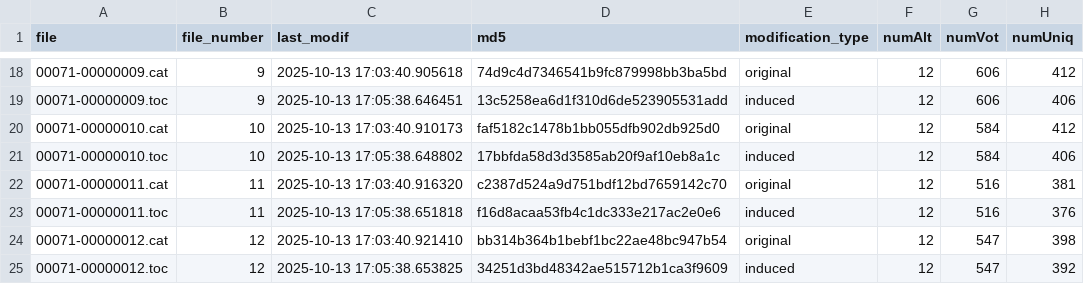
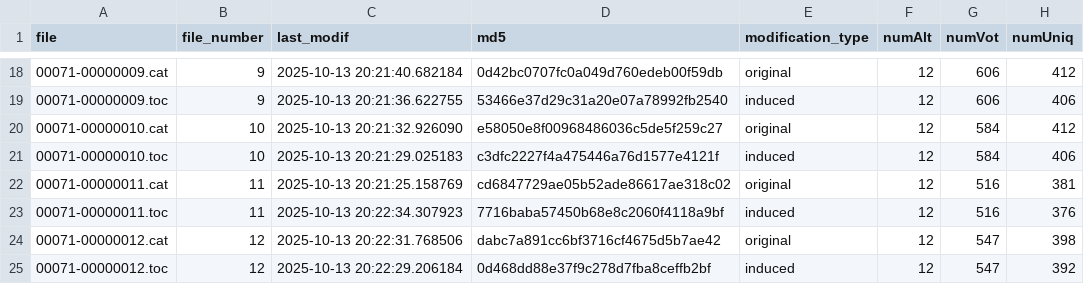
Before and after one commit to PrefLib/PrefLib-Data, a CSV file: datasets/00071 - french-approval-2007/metadata.csv, drawn as a sheet; only a part is shown, gaps mark what is left out; the diff covers the shown part only; the diff names each change by its address in the sheet, - before the commit and + after, or states it on an @@ line.

```diff
--- a/datasets/00071 - french-approval-2007/metadata.csv
+++ b/datasets/00071 - french-approval-2007/metadata.csv
-C18 (last_modif): 2025-10-13 17:03:40.905618
+C18 (last_modif): 2025-10-13 20:21:40.682184
-D18 (md5): 74d9c4d7346541b9fc879998bb3ba5bd
+D18 (md5): 0d42bc0707fc0a049d760edeb00f59db
-C19 (last_modif): 2025-10-13 17:05:38.646451
+C19 (last_modif): 2025-10-13 20:21:36.622755
-D19 (md5): 13c5258ea6d1f310d6de523905531add
+D19 (md5): 53466e37d29c31a20e07a78992fb2540
-C20 (last_modif): 2025-10-13 17:03:40.910173
+C20 (last_modif): 2025-10-13 20:21:32.926090
-D20 (md5): faf5182c1478b1bb055dfb902db925d0
+D20 (md5): e58050e8f00968486036c5de5f259c27
-C21 (last_modif): 2025-10-13 17:05:38.648802
+C21 (last_modif): 2025-10-13 20:21:29.025183
-D21 (md5): 17bbfda58d3d3585ab20f9af10eb8a1c
+D21 (md5): c3dfc2227f4a475446a76d1577e4121f
-C22 (last_modif): 2025-10-13 17:03:40.916320
+C22 (last_modif): 2025-10-13 20:21:25.158769
-D22 (md5): c2387d524a9d751bdf12bd7659142c70
+D22 (md5): cd6847729ae05b52ade86617ae318c02
-C23 (last_modif): 2025-10-13 17:05:38.651818
+C23 (last_modif): 2025-10-13 20:22:34.307923
-D23 (md5): f16d8acaa53fb4c1dc333e217ac2e0e6
+D23 (md5): 7716baba57450b68e8c2060f4118a9bf
-C24 (last_modif): 2025-10-13 17:03:40.921410
+C24 (last_modif): 2025-10-13 20:22:31.768506
-D24 (md5): bb314b364b1bebf1bc22ae48bc947b54
+D24 (md5): dabc7a891cc6bf3716cf4675d5b7ae42
-C25 (last_modif): 2025-10-13 17:05:38.653825
+C25 (last_modif): 2025-10-13 20:22:29.206184
-D25 (md5): 34251d3bd48342ae515712b1ca3f9609
+D25 (md5): 0d468dd88e37f9c278d7fba8ceffb2bf
```
Also changed, not shown: 32 edited cells elsewhere in this file, 1 other file.
